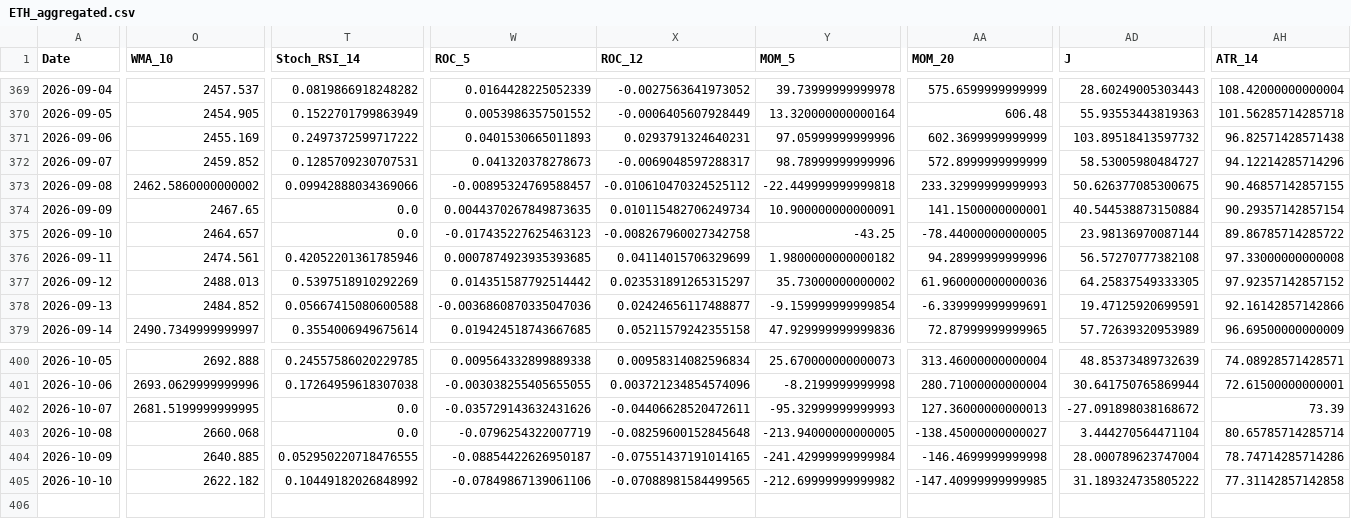
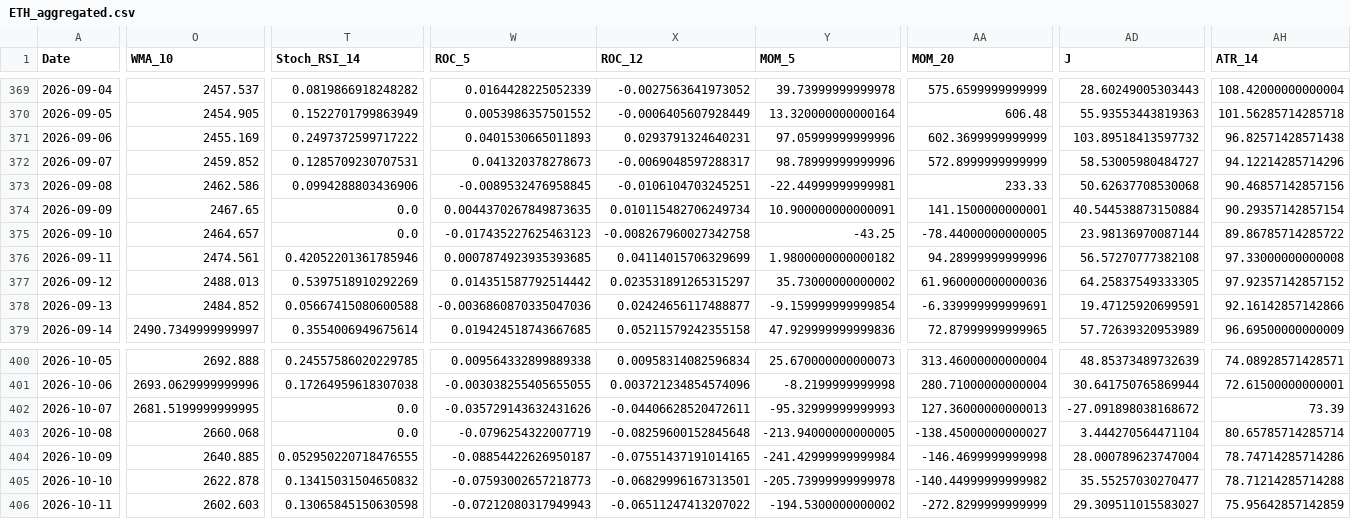
Before and after one commit to JintaoLiuorJoey/coinbase-ohlcv-data, a CSV file: data/ETH_aggregated.csv, drawn as a sheet; only a part is shown, gaps mark what is left out; rows hold the shown columns only; the diff covers the shown part only; the diff names each change by its address in the sheet, - before the commit and + after, or states it on an @@ line.

```diff
--- a/data/ETH_aggregated.csv
+++ b/data/ETH_aggregated.csv
-O373 (WMA_10): 2462.5860000000002
+O373 (WMA_10): 2462.586
-T373 (Stoch_RSI_14): 0.09942888034369066
+T373 (Stoch_RSI_14): 0.0994288803436906
-W373 (ROC_5): -0.00895324769588457
+W373 (ROC_5): -0.0089532476958845
-X373 (ROC_12): -0.010610470324525112
+X373 (ROC_12): -0.0106104703245251
-Y373 (MOM_5): -22.449999999999818
+Y373 (MOM_5): -22.44999999999981
-AA373 (MOM_20): 233.32999999999993
+AA373 (MOM_20): 233.33
-AD373 (J): 50.626377085300675
+AD373 (J): 50.62637708530068
-AH373 (ATR_14): 90.46857142857155
+AH373 (ATR_14): 90.46857142857156
-O405 (WMA_10): 2622.182
+O405 (WMA_10): 2622.878
-T405 (Stoch_RSI_14): 0.10449182026848992
+T405 (Stoch_RSI_14): 0.13415031504650832
-W405 (ROC_5): -0.07849867139061106
+W405 (ROC_5): -0.07593002657218773
-X405 (ROC_12): -0.07088981584499565
+X405 (ROC_12): -0.06829996167313501
-Y405 (MOM_5): -212.69999999999982
+Y405 (MOM_5): -205.73999999999978
-AA405 (MOM_20): -147.40999999999985
+AA405 (MOM_20): -140.44999999999982
-AD405 (J): 31.189324735805222
+AD405 (J): 35.55257030270477
-AH405 (ATR_14): 77.31142857142858
+AH405 (ATR_14): 78.71214285714288
+row 406: 2026-10-11 | 2602.603 | 0.13065845150630598 | -0.07212080317949943 | -0.06511247413207022 | -194.5300000000002 | -272.8299999999999 | 29.309511015583027 | 75.95642857142859
```
Also changed, not shown: 37 edited cells elsewhere in this file, data/BTC_aggregated.csv, data/XRP_aggregated.csv.
